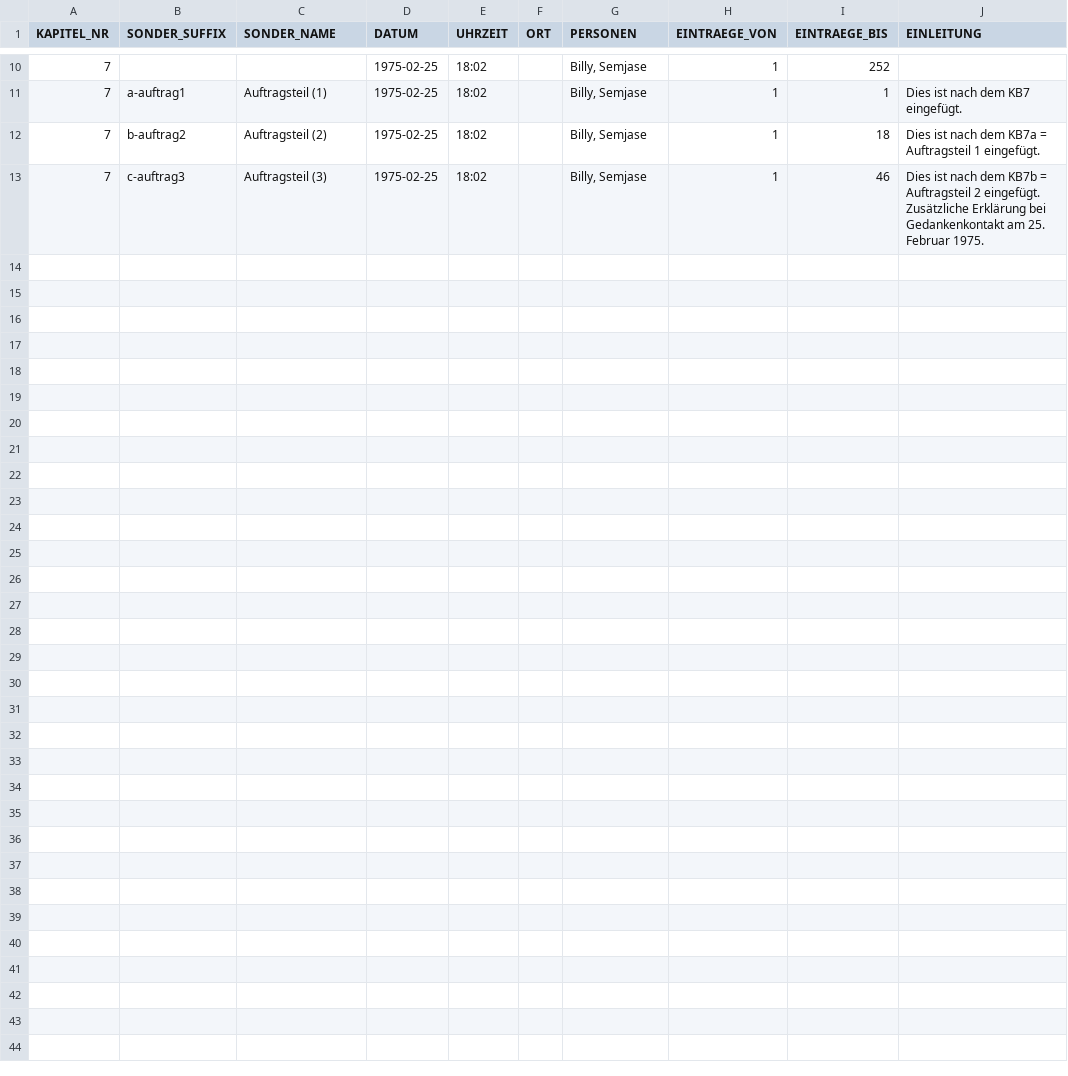
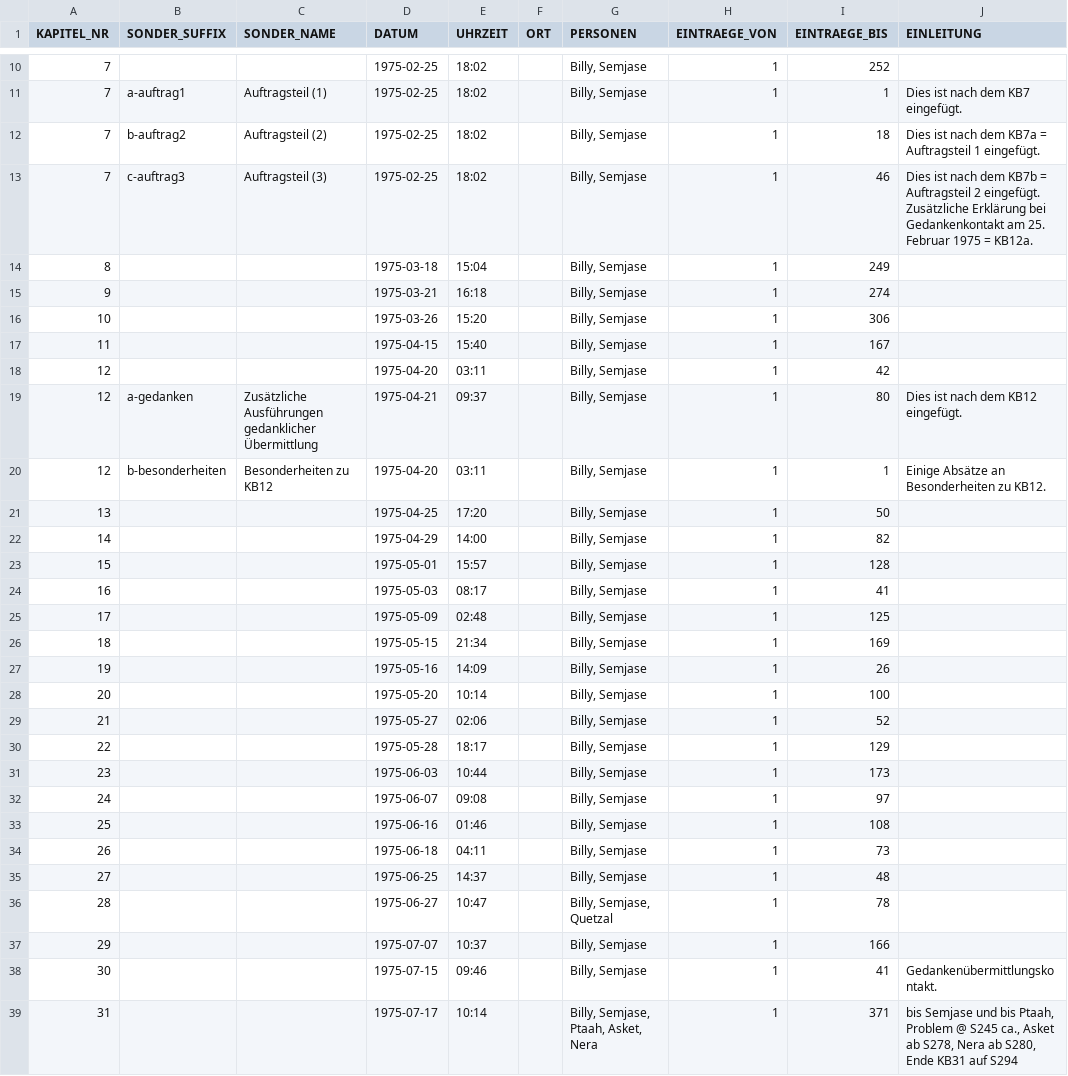
Before and after one commit to ERnsTL/kontaktberichte-register, a CSV file: daten/ppk1_meta.csv, drawn as a sheet; only a part is shown, gaps mark what is left out.

Commit message:
daten: PPK1: Metadaten über Kontakte 8 bis 31 zum Ausprobieren ergänzt. KB31 hat nichtlineare Verszahlen.

```diff
--- a/daten/ppk1_meta.csv
+++ b/daten/ppk1_meta.csv
@@ -12,2 +12,28 @@ KAPITEL_NR	SONDER_SUFFIX	SONDER_NAME	DATUM	UHRZEIT	ORT	PERSONEN	EINTRAEGE_VON	EI
 7	b-auftrag2	Auftragsteil (2)	1975-02-25	18:02		Billy, Semjase	1	18	Dies ist nach dem KB7a = Auftragsteil 1 eingefügt.
-7	c-auftrag3	Auftragsteil (3)	1975-02-25	18:02		Billy, Semjase	1	46	Dies ist nach dem KB7b = Auftragsteil 2 eingefügt. Zusätzliche Erklärung bei Gedankenkontakt am 25. Februar 1975.
+7	c-auftrag3	Auftragsteil (3)	1975-02-25	18:02		Billy, Semjase	1	46	Dies ist nach dem KB7b = Auftragsteil 2 eingefügt. Zusätzliche Erklärung bei Gedankenkontakt am 25. Februar 1975 = KB12a.
+8			1975-03-18	15:04		Billy, Semjase	1	249	
+9			1975-03-21	16:18		Billy, Semjase	1	274	
+10			1975-03-26	15:20		Billy, Semjase	1	306	
+11			1975-04-15	15:40		Billy, Semjase	1	167	
+12			1975-04-20	03:11		Billy, Semjase	1	42	
+12	a-gedanken	Zusätzliche Ausführungen gedanklicher Übermittlung	1975-04-21	09:37		Billy, Semjase	1	80	Dies ist nach dem KB12 eingefügt.
+12	b-besonderheiten	Besonderheiten zu KB12	1975-04-20	03:11		Billy, Semjase	1	1	Einige Absätze an Besonderheiten zu KB12.
+13			1975-04-25	17:20		Billy, Semjase	1	50	
+14			1975-04-29	14:00		Billy, Semjase	1	82	
+15			1975-05-01	15:57		Billy, Semjase	1	128	
+16			1975-05-03	08:17		Billy, Semjase	1	41	
+17			1975-05-09	02:48		Billy, Semjase	1	125	
+18			1975-05-15	21:34		Billy, Semjase	1	169	
+19			1975-05-16	14:09		Billy, Semjase	1	26	
+20			1975-05-20	10:14		Billy, Semjase	1	100	
+21			1975-05-27	02:06		Billy, Semjase	1	52	
+22			1975-05-28	18:17		Billy, Semjase	1	129	
+23			1975-06-03	10:44		Billy, Semjase	1	173	
+24			1975-06-07	09:08		Billy, Semjase	1	97	
+25			1975-06-16	01:46		Billy, Semjase	1	108	
+26			1975-06-18	04:11		Billy, Semjase	1	73	
+27			1975-06-25	14:37		Billy, Semjase	1	48	
+28			1975-06-27	10:47		Billy, Semjase, Quetzal	1	78	
+29			1975-07-07	10:37		Billy, Semjase	1	166	
+30			1975-07-15	09:46		Billy, Semjase	1	41	Gedankenübermittlungskontakt.
+31			1975-07-17	10:14		Billy, Semjase, Ptaah, Asket, Nera	1	371	bis Semjase und bis Ptaah, Problem @ S245 ca., Asket ab S278, Nera ab S280, Ende KB31 auf S294
```
